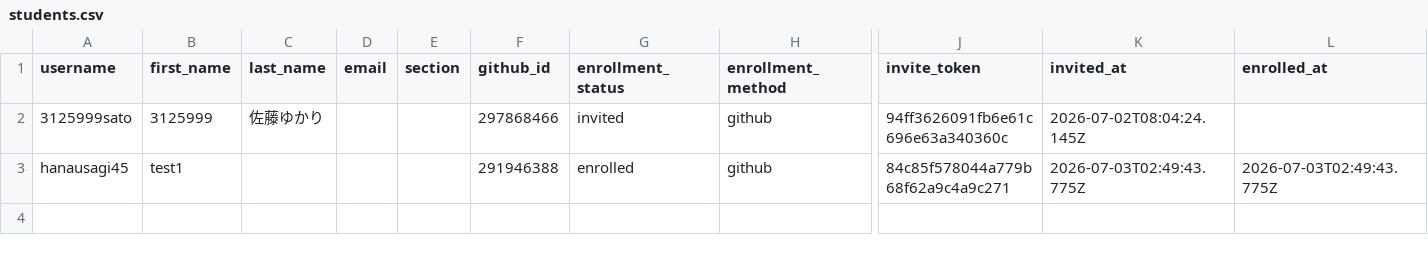
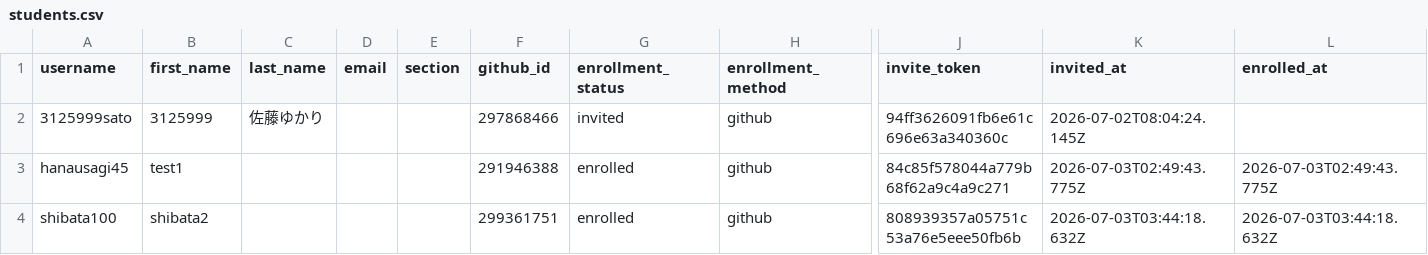
Before and after one commit to 2026PW1/classroom50, a CSV file: 2026-pw-1/students.csv, drawn as a sheet; only a part is shown, gaps mark what is left out; rows hold the shown columns only; the diff names each change by its address in the sheet, - before the commit and + after, or states it on an @@ line.

Commit message:
[Classroom 50] Add student: 2026-pw-1/shibata100

```diff
--- a/2026-pw-1/students.csv
+++ b/2026-pw-1/students.csv
+row 4: shibata100 | shibata2 |  |  |  | 299361751 | enrolled | github | 808939357a05751c53a76e5eee50fb6b | 2026-07-03T03:44:18.632Z | 2026-07-03T03:44:18.632Z
```
